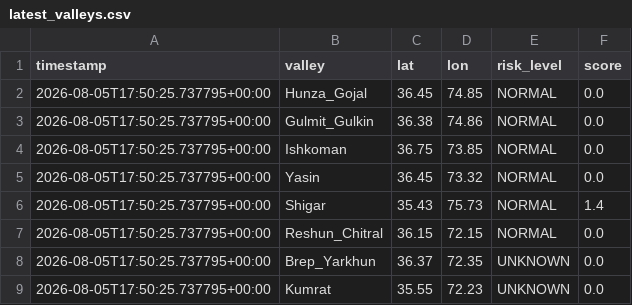
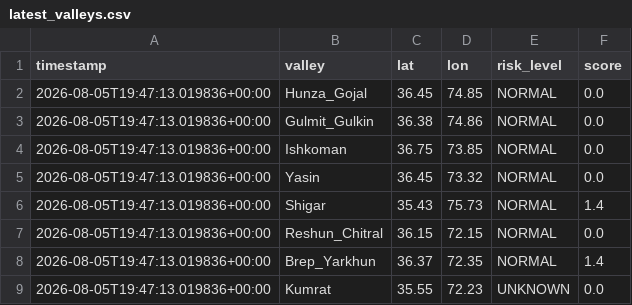
Before and after one commit to mirkhanzai/glacial-risk-watch-pakistan, a CSV file: data/latest_valleys.csv, drawn as a sheet.

```diff
--- a/data/latest_valleys.csv
+++ b/data/latest_valleys.csv
@@ -1,9 +1,9 @@
 timestamp,valley,lat,lon,risk_level,score
-2026-08-05T17:50:25.737795+00:00,Hunza_Gojal,36.45,74.85,NORMAL,0.0
-2026-08-05T17:50:25.737795+00:00,Gulmit_Gulkin,36.38,74.86,NORMAL,0.0
-2026-08-05T17:50:25.737795+00:00,Ishkoman,36.75,73.85,NORMAL,0.0
-2026-08-05T17:50:25.737795+00:00,Yasin,36.45,73.32,NORMAL,0.0
-2026-08-05T17:50:25.737795+00:00,Shigar,35.43,75.73,NORMAL,1.4
-2026-08-05T17:50:25.737795+00:00,Reshun_Chitral,36.15,72.15,NORMAL,0.0
-2026-08-05T17:50:25.737795+00:00,Brep_Yarkhun,36.37,72.35,UNKNOWN,0.0
-2026-08-05T17:50:25.737795+00:00,Kumrat,35.55,72.23,UNKNOWN,0.0
+2026-08-05T19:47:13.019836+00:00,Hunza_Gojal,36.45,74.85,NORMAL,0.0
+2026-08-05T19:47:13.019836+00:00,Gulmit_Gulkin,36.38,74.86,NORMAL,0.0
+2026-08-05T19:47:13.019836+00:00,Ishkoman,36.75,73.85,NORMAL,0.0
+2026-08-05T19:47:13.019836+00:00,Yasin,36.45,73.32,NORMAL,0.0
+2026-08-05T19:47:13.019836+00:00,Shigar,35.43,75.73,NORMAL,1.4
+2026-08-05T19:47:13.019836+00:00,Reshun_Chitral,36.15,72.15,NORMAL,0.0
+2026-08-05T19:47:13.019836+00:00,Brep_Yarkhun,36.37,72.35,NORMAL,1.4
+2026-08-05T19:47:13.019836+00:00,Kumrat,35.55,72.23,UNKNOWN,0.0
```
Also changed, not shown: data/history.csv, 1 other file.
